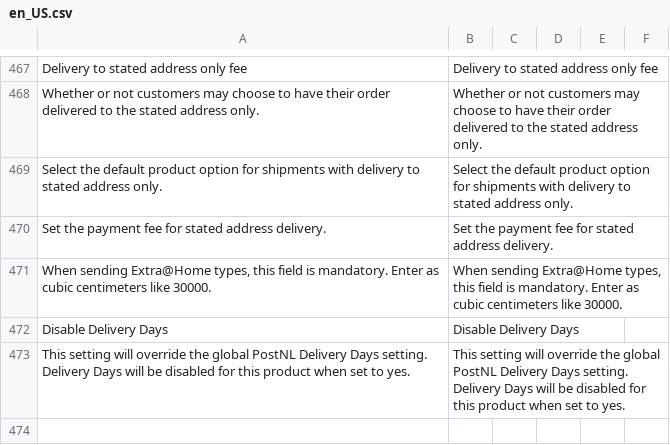
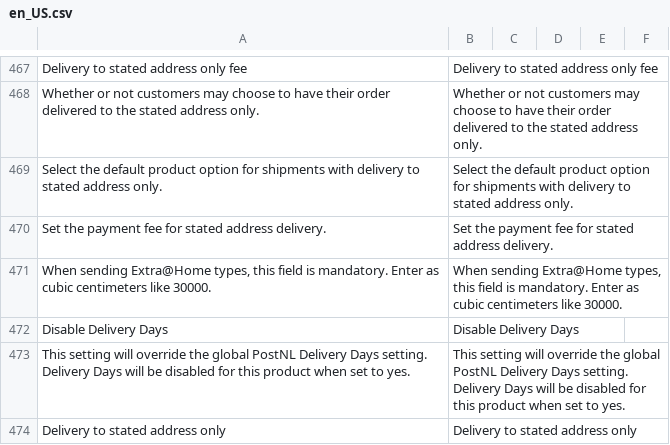
Before and after one commit to postnl/postnl-magento2, a CSV file: i18n/en_US.csv, drawn as a sheet; only a part is shown, gaps mark what is left out; the diff names each change by its address in the sheet, - before the commit and + after, or states it on an @@ line.

```diff
--- a/i18n/en_US.csv
+++ b/i18n/en_US.csv
+row 474: Delivery to stated address only | Delivery to stated address only
```
Also changed, not shown: i18n/nl_NL.csv.
